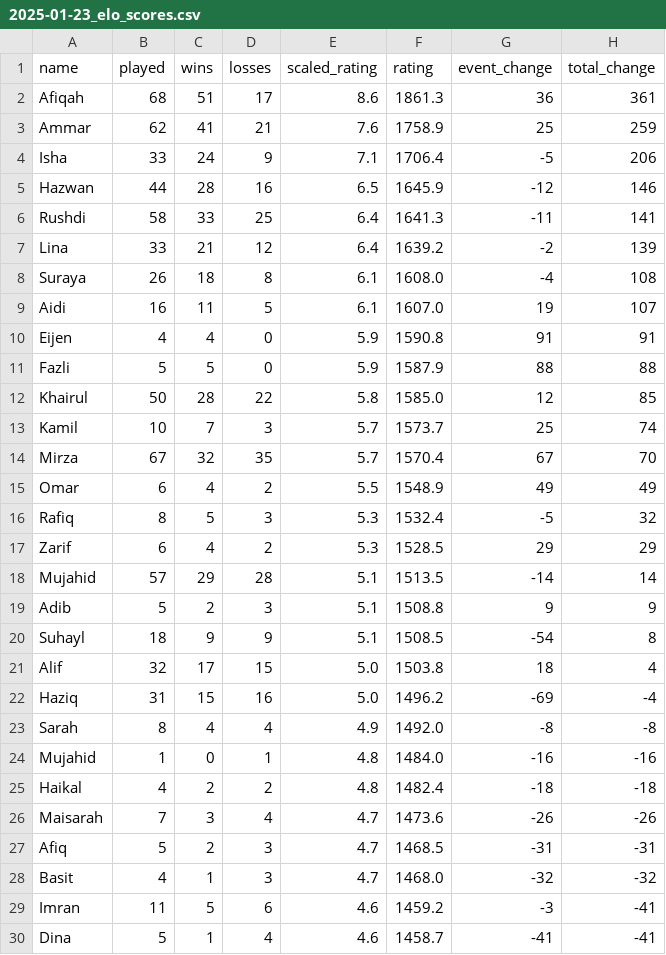
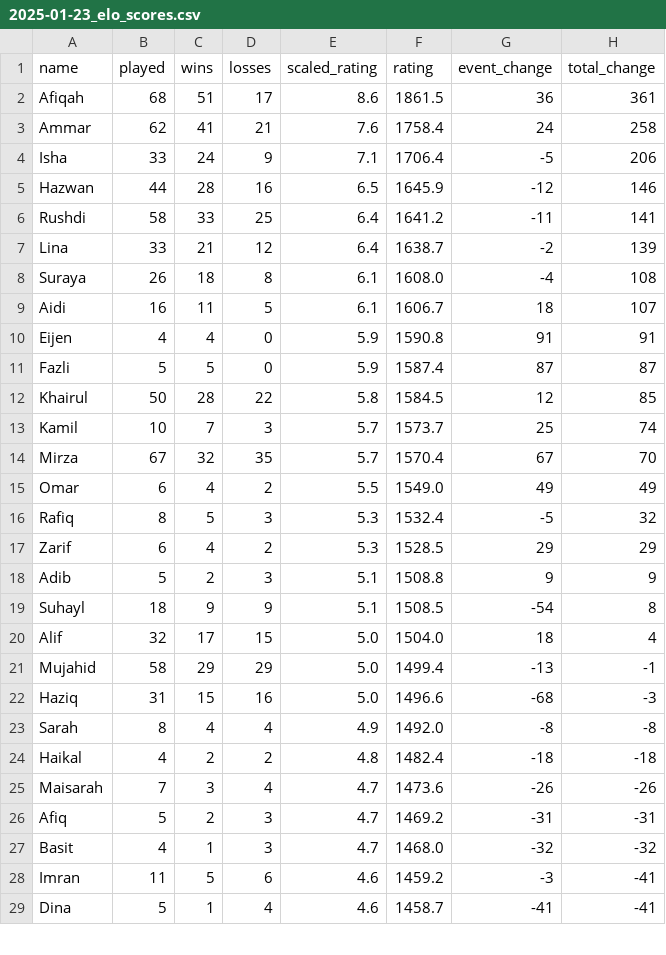
Before and after one commit to BadgerMinton/badgerminton-data, a CSV file: elo-scores/2025-01-23_elo_scores.csv, drawn as a sheet; only a part is shown; the diff covers the shown part only.

Commit message:
Upload ELO scores data for 2025-01-23

```diff
--- a/elo-scores/2025-01-23_elo_scores.csv
+++ b/elo-scores/2025-01-23_elo_scores.csv
@@ -1,28 +1,27 @@
 name,played,wins,losses,scaled_rating,rating,event_change,total_change
-Afiqah,68,51,17,8.6,1861.3,36,361
-Ammar,62,41,21,7.6,1758.9,25,259
+Afiqah,68,51,17,8.6,1861.5,36,361
+Ammar,62,41,21,7.6,1758.4,24,258
 Isha,33,24,9,7.1,1706.4,-5,206
 Hazwan,44,28,16,6.5,1645.9,-12,146
-Rushdi,58,33,25,6.4,1641.3,-11,141
-Lina,33,21,12,6.4,1639.2,-2,139
+Rushdi,58,33,25,6.4,1641.2,-11,141
+Lina,33,21,12,6.4,1638.7,-2,139
 Suraya,26,18,8,6.1,1608.0,-4,108
-Aidi,16,11,5,6.1,1607.0,19,107
+Aidi,16,11,5,6.1,1606.7,18,107
 Eijen,4,4,0,5.9,1590.8,91,91
-Fazli,5,5,0,5.9,1587.9,88,88
-Khairul,50,28,22,5.8,1585.0,12,85
+Fazli,5,5,0,5.9,1587.4,87,87
+Khairul,50,28,22,5.8,1584.5,12,85
 Kamil,10,7,3,5.7,1573.7,25,74
 Mirza,67,32,35,5.7,1570.4,67,70
-Omar,6,4,2,5.5,1548.9,49,49
+Omar,6,4,2,5.5,1549.0,49,49
 Rafiq,8,5,3,5.3,1532.4,-5,32
 Zarif,6,4,2,5.3,1528.5,29,29
-Mujahid,57,29,28,5.1,1513.5,-14,14
 Adib,5,2,3,5.1,1508.8,9,9
 Suhayl,18,9,9,5.1,1508.5,-54,8
-Alif,32,17,15,5.0,1503.8,18,4
-Haziq,31,15,16,5.0,1496.2,-69,-4
+Alif,32,17,15,5.0,1504.0,18,4
+Mujahid,58,29,29,5.0,1499.4,-13,-1
+Haziq,31,15,16,5.0,1496.6,-68,-3
 Sarah,8,4,4,4.9,1492.0,-8,-8
-Mujahid ,1,0,1,4.8,1484.0,-16,-16
 Haikal,4,2,2,4.8,1482.4,-18,-18
 Maisarah,7,3,4,4.7,1473.6,-26,-26
-Afiq,5,2,3,4.7,1468.5,-31,-31
+Afiq,5,2,3,4.7,1469.2,-31,-31
 Basit,4,1,3,4.7,1468.0,-32,-32
```
Also changed, not shown: 13 edited cells elsewhere in this file.
